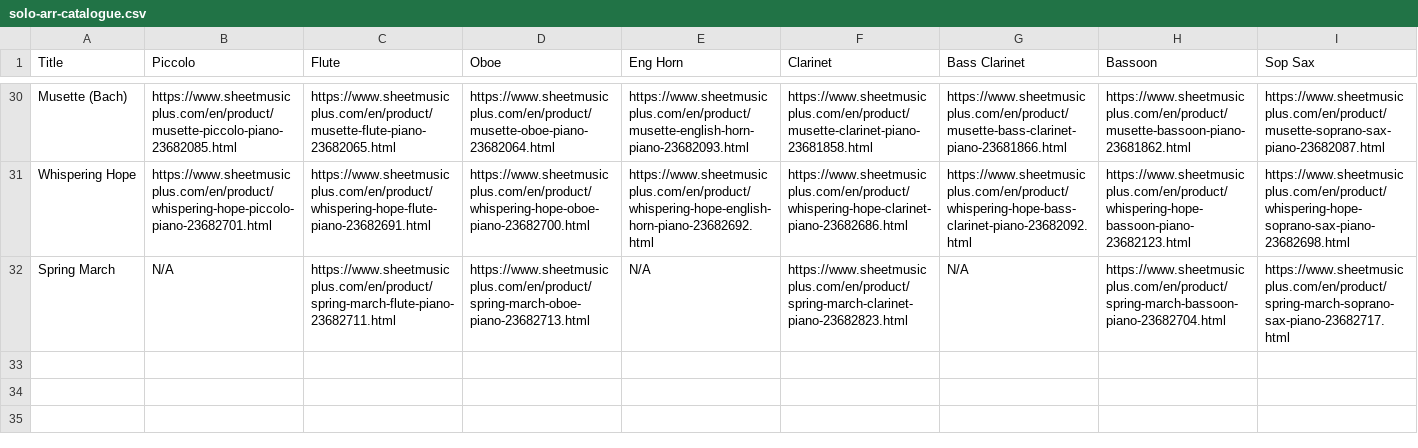
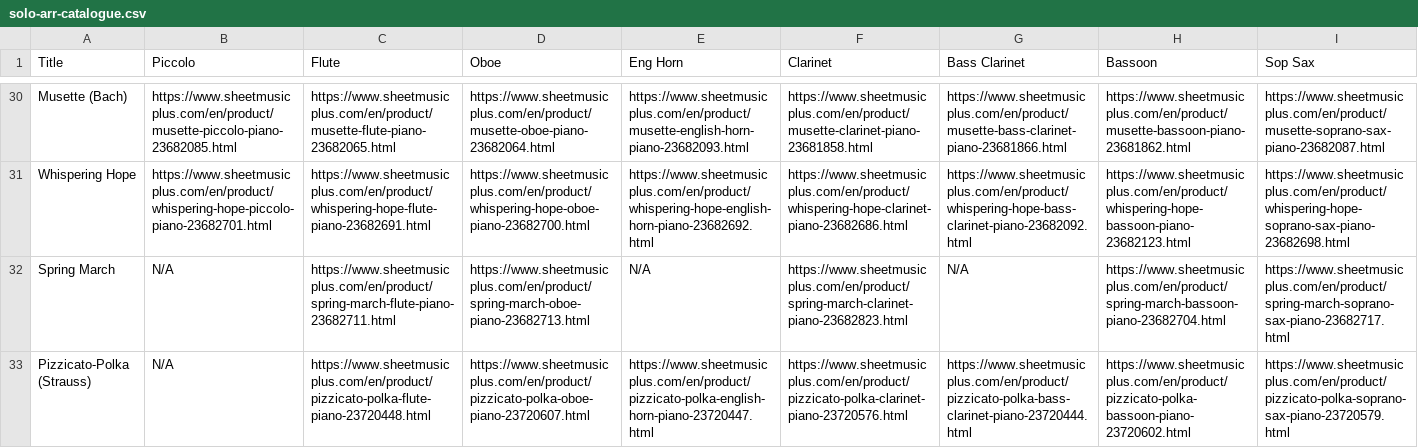
Before and after one commit to mkend291/parakeetpress, a CSV file: pp_files/pp_store/solo-arr-catalogue.csv, drawn as a sheet; only a part is shown, gaps mark what is left out; rows hold the shown columns only; the diff names each change by its address in the sheet, - before the commit and + after, or states it on an @@ line.

```diff
--- a/pp_files/pp_store/solo-arr-catalogue.csv
+++ b/pp_files/pp_store/solo-arr-catalogue.csv
+row 33: Pizzicato-Polka (Strauss) | N/A | https://www.sheetmusicplus.com/en/product/pizzicato-polka-flute-piano-23720448.html | https://www.sheetmusicplus.com/en/product/pizzicato-polka-oboe-piano-23720607.html | https://www.sheetmusicplus.com/en/product/pizzicato-polka-english-horn-piano-23720447.html | https://www.sheetmusicplus.com/en/product/pizzicato-polka-clarinet-piano-23720576.html | https://www.sheetmusicplus.com/en/product/pizzicato-polka-bass-clarinet-piano-23720444.html | https://www.sheetmusicplus.com/en/product/pizzicato-polka-bassoon-piano-23720602.html | https://www.sheetmusicplus.com/en/product/pizzicato-polka-soprano-sax-piano-23720579.html
```
Also changed, not shown: pp_files/pp_store/scoresShop.csv, 3 other files.
